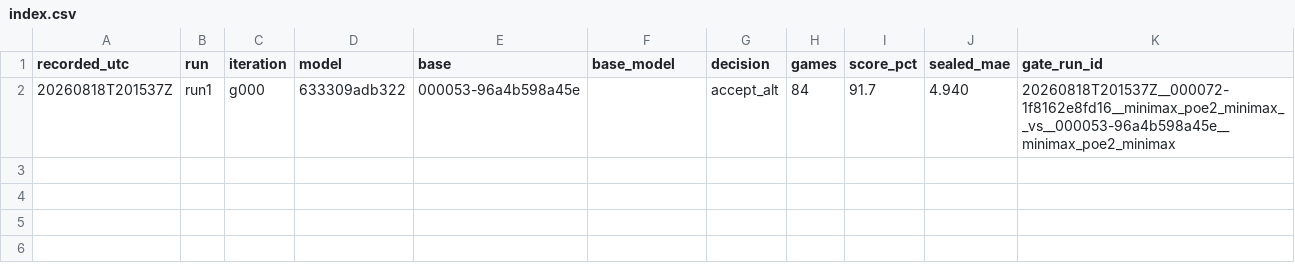
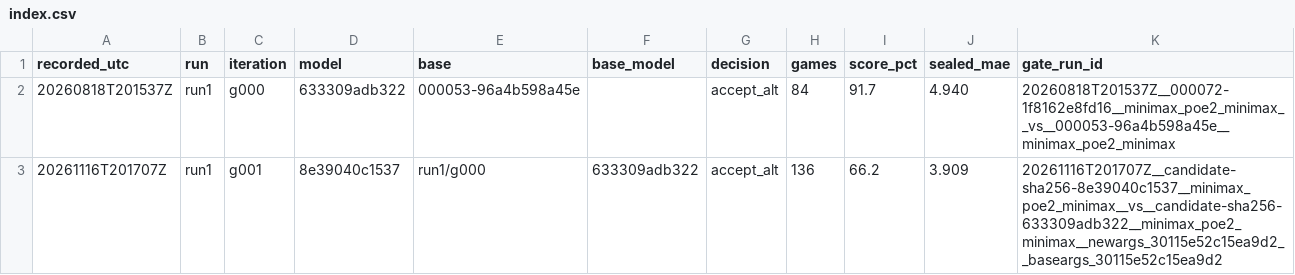
Before and after one commit to ziqizhang42/PoE2-engine, a CSV file: models/index.csv, drawn as a sheet.

```diff
--- a/models/index.csv
+++ b/models/index.csv
@@ -2 +2,2 @@ recorded_utc,run,iteration,model,base,base_model,decision,games,score_pct,sealed
 20260818T201537Z,run1,g000,633309adb322,000053-96a4b598a45e,,accept_alt,84,91.7,4.940,20260818T201537Z__000072-1f8162e8fd16__minimax_poe2_minimax__vs__000053-96a4b598a45e__minimax_poe2_minimax
+20261116T201707Z,run1,g001,8e39040c1537,run1/g000,633309adb322,accept_alt,136,66.2,3.909,20261116T201707Z__candidate-sha256-8e39040c1537__minimax_poe2_minimax__vs__candidate-sha256-633309adb322__minimax_poe2_minimax__newargs_30115e52c15ea9d2__baseargs_30115e52c15ea9d2
```
Also changed, not shown: eval/results.csv, 2 other files.
